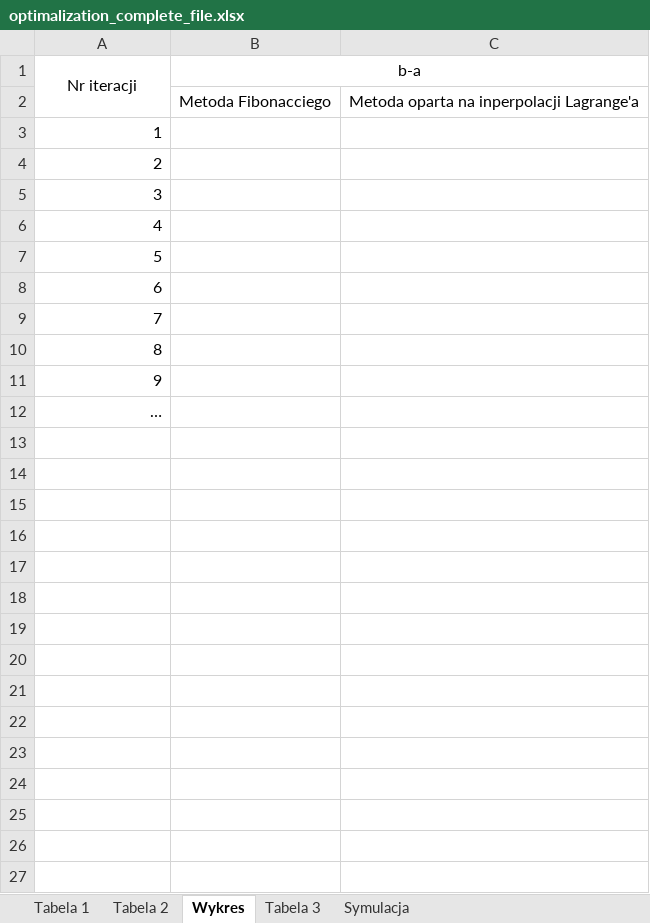
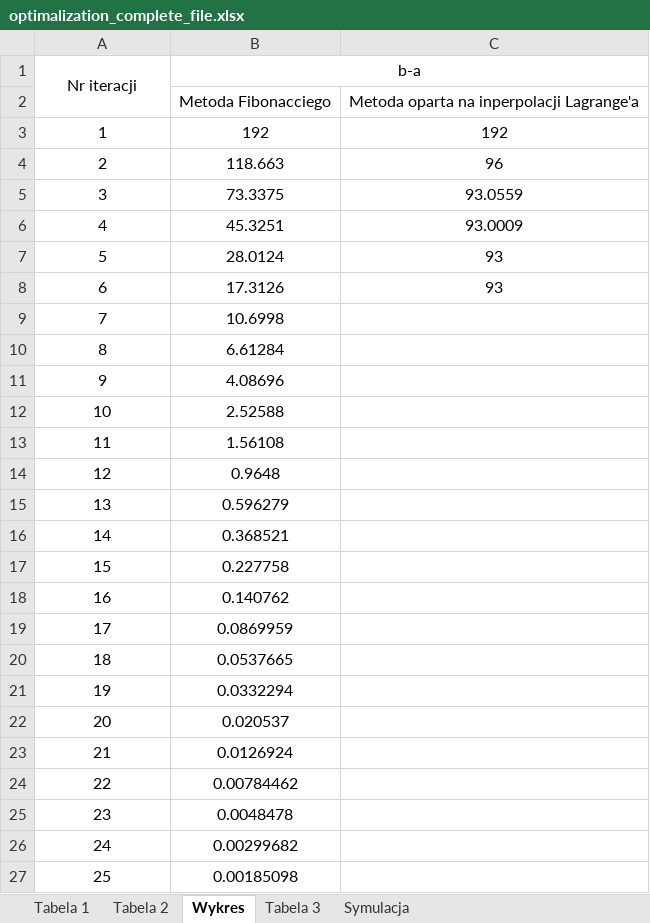
Before and after one commit to collectioneur/optimalisation, an Excel workbook: optimalization_complete_file.xlsx, sheet Wykres, drawn as a sheet; only a part is shown; values as stored, in another font and other column widths than the file's, no borders; charts and pictures not drawn; the diff covers the shown part only; the diff names each change by its address in the sheet, - before the commit and + after, or states it on an @@ line.

```diff
--- a/optimalization_complete_file.xlsx (sheet Wykres)
+++ b/optimalization_complete_file.xlsx (sheet Wykres)
-A3:A12 alignment: right
+A3:A12 alignment: center
-B3 (b-a): (empty)
+B3 (b-a): 192
-C3: (empty)
+C3: 192
-B4 (b-a): (empty)
+B4 (b-a): 118.663
-C4: (empty)
+C4: 96
-B5 (b-a): (empty)
+B5 (b-a): 73.3375
-C5: (empty)
+C5: 93.0559
-B6 (b-a): (empty)
+B6 (b-a): 45.3251
-C6: (empty)
+C6: 93.0009
-B7 (b-a): (empty)
+B7 (b-a): 28.0124
-C7:C8: (empty)
+C7:C8: 93
-B8 (b-a): (empty)
+B8 (b-a): 17.3126
-B9 (b-a): (empty)
+B9 (b-a): 10.6998
-B10 (b-a): (empty)
+B10 (b-a): 6.61284
-B11 (b-a): (empty)
+B11 (b-a): 4.08696
@@ column A (Nr iteracji) renumbered in row 12 @@
-B12 (b-a): (empty)
+B12 (b-a): 2.52588
+row 13: 11 | 1.56108
+row 14: 12 | 0.9648
+row 15: 13 | 0.596279
+row 16: 14 | 0.368521
+row 17: 15 | 0.227758
+row 18: 16 | 0.140762
+row 19: 17 | 0.0869959
+row 20: 18 | 0.0537665
+row 21: 19 | 0.0332294
+row 22: 20 | 0.020537
+row 23: 21 | 0.0126924
+row 24: 22 | 0.00784462
+row 25: 23 | 0.0048478
+row 26: 24 | 0.00299682
+row 27: 25 | 0.00185098
```
Also changed, not shown: 6 added rows elsewhere in this sheet, sheet Symulacja, sheet Tabela 3, charts or pictures, 2 other files.
